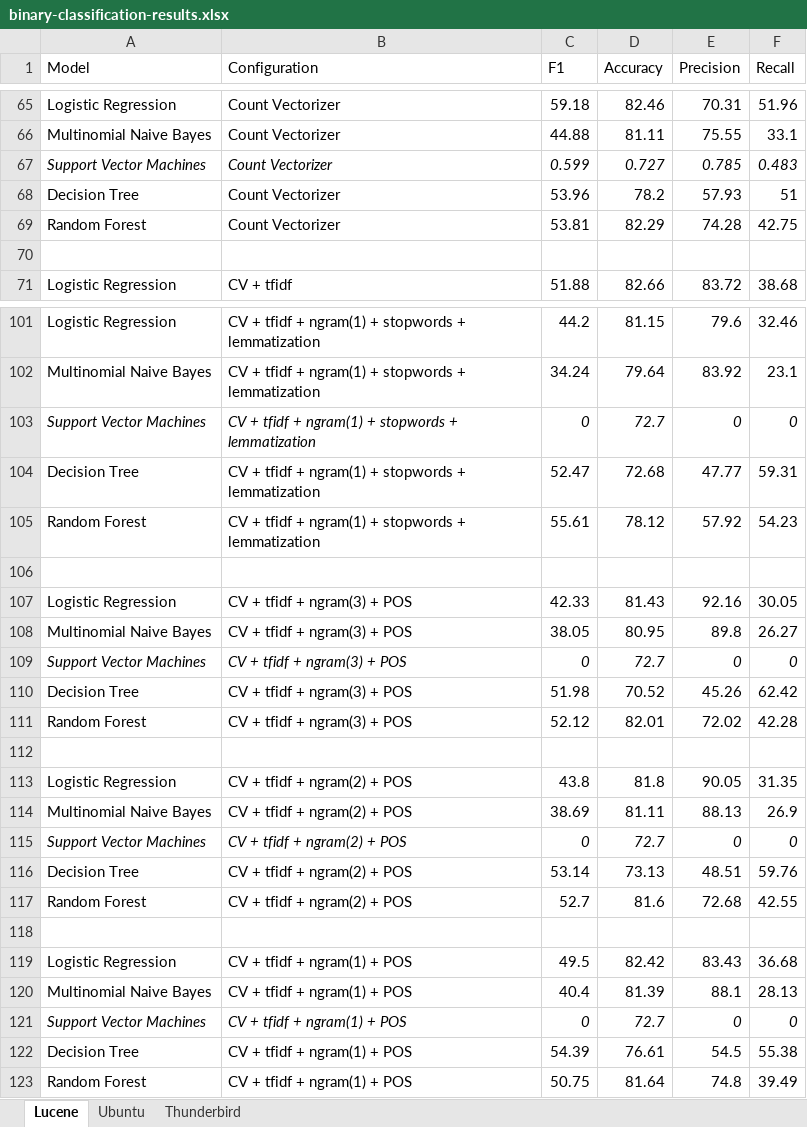
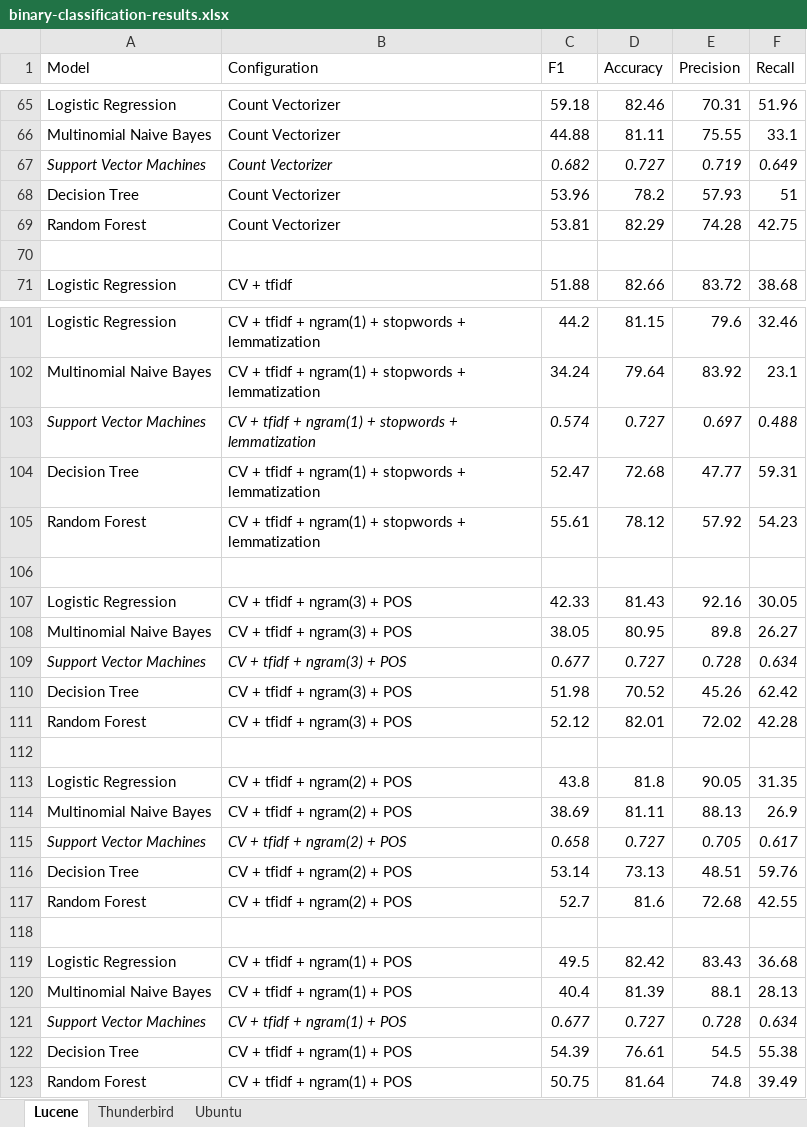
Before and after one commit to ansin218/master-thesis, an Excel workbook: thesis-binary-classification/results/binary-classification-results.xlsx, sheet Lucene, drawn as a sheet; only a part is shown, gaps mark what is left out; values as stored, in another font and other column widths than the file's, no borders; the diff covers the shown part only; the diff names each change by its address in the sheet, - before the commit and + after, or states it on an @@ line.

```diff
--- a/thesis-binary-classification/results/binary-classification-results.xlsx (sheet Lucene)
+++ b/thesis-binary-classification/results/binary-classification-results.xlsx (sheet Lucene)
@@ sheet tab order changed: Lucene | Thunderbird | Ubuntu @@
-C67 (F1): 0.599
+C67 (F1): 0.682
-E67 (Precision): 0.785
+E67 (Precision): 0.719
-F67 (Recall): 0.483
+F67 (Recall): 0.649
-C103 (F1): 0
+C103 (F1): 0.574
-D103 (Accuracy): 72.7
+D103 (Accuracy): 0.727
-E103 (Precision): 0
+E103 (Precision): 0.697
-F103 (Recall): 0
+F103 (Recall): 0.488
-C109 (F1): 0
+C109 (F1): 0.677
-D109 (Accuracy): 72.7
+D109 (Accuracy): 0.727
-E109 (Precision): 0
+E109 (Precision): 0.728
-F109 (Recall): 0
+F109 (Recall): 0.634
-C115 (F1): 0
+C115 (F1): 0.658
-D115 (Accuracy): 72.7
+D115 (Accuracy): 0.727
-E115 (Precision): 0
+E115 (Precision): 0.705
-F115 (Recall): 0
+F115 (Recall): 0.617
-C121 (F1): 0
+C121 (F1): 0.677
-D121 (Accuracy): 72.7
+D121 (Accuracy): 0.727
-E121 (Precision): 0
+E121 (Precision): 0.728
-F121 (Recall): 0
+F121 (Recall): 0.634
```
Also changed, not shown: 20 edited cells elsewhere in this sheet, sheet Ubuntu, sheet Thunderbird, 2 other files.
